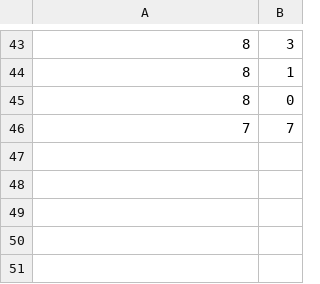
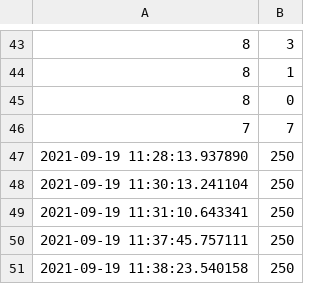
Before and after one commit to Daniel-Kitz/Kayen-API, a CSV file: Daten/humidity.csv, drawn as a sheet; only a part is shown, gaps mark what is left out.

```diff
--- a/Daten/humidity.csv
+++ b/Daten/humidity.csv
@@ -46 +46,6 @@
 7,7
+2021-09-19 11:28:13.937890,250
+2021-09-19 11:30:13.241104,250
+2021-09-19 11:31:10.643341,250
+2021-09-19 11:37:45.757111,250
+2021-09-19 11:38:23.540158,250
```
Also changed, not shown: Daten/bodenfeuchte.csv, Daten/temperature.csv, 2 other files.
